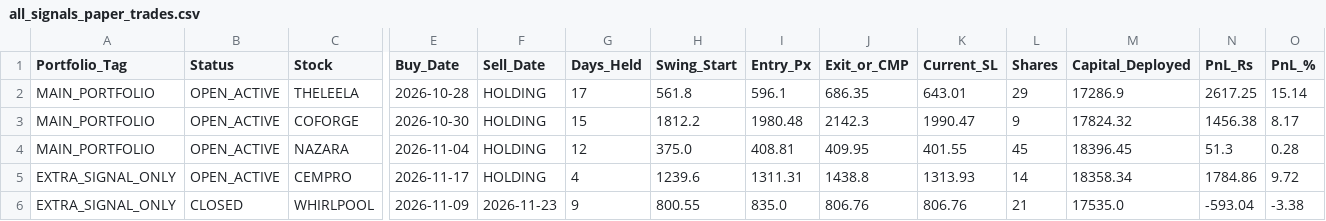
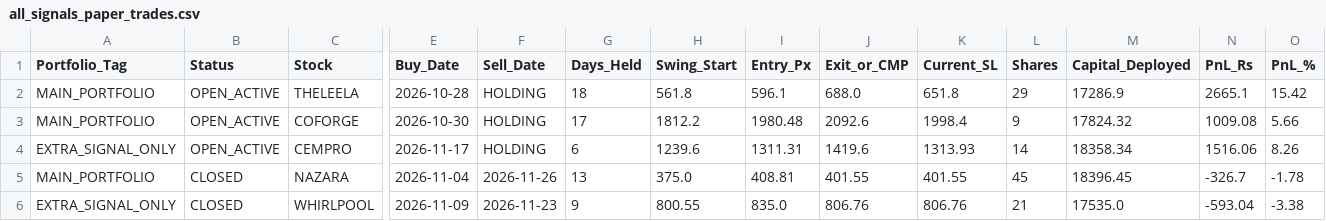
Before and after one commit to sainivipul1052-bit/vcp-scanner, a CSV file: all_signals_paper_trades.csv, drawn as a sheet; only a part is shown, gaps mark what is left out; removed rows and columns are numbered as before the commit, all else as after; rows hold the shown columns only; the diff names each change by its address in the sheet, - before the commit and + after, or states it on an @@ line.

```diff
--- a/all_signals_paper_trades.csv
+++ b/all_signals_paper_trades.csv
-G2 (Days_Held): 17
+G2 (Days_Held): 18
-J2 (Exit_or_CMP): 686.35
+J2 (Exit_or_CMP): 688.0
-K2 (Current_SL): 643.01
+K2 (Current_SL): 651.8
-N2 (PnL_Rs): 2617.25
+N2 (PnL_Rs): 2665.1
-O2 (PnL_%): 15.14
+O2 (PnL_%): 15.42
-G3 (Days_Held): 15
+G3 (Days_Held): 17
-J3 (Exit_or_CMP): 2142.3
+J3 (Exit_or_CMP): 2092.6
-K3 (Current_SL): 1990.47
+K3 (Current_SL): 1998.4
-N3 (PnL_Rs): 1456.38
+N3 (PnL_Rs): 1009.08
-O3 (PnL_%): 8.17
+O3 (PnL_%): 5.66
-row 4: MAIN_PORTFOLIO | OPEN_ACTIVE | NAZARA | 2026-11-04 | HOLDING | 12 | 375.0 | 408.81 | 409.95 | 401.55 | 45 | 18396.45 | 51.3 | 0.28
-G4 (Days_Held): 4
+G4 (Days_Held): 6
-J4 (Exit_or_CMP): 1438.8
+J4 (Exit_or_CMP): 1419.6
-N4 (PnL_Rs): 1784.86
+N4 (PnL_Rs): 1516.06
-O4 (PnL_%): 9.72
+O4 (PnL_%): 8.26
+row 5: MAIN_PORTFOLIO | CLOSED | NAZARA | 2026-11-04 | 2026-11-26 | 13 | 375.0 | 408.81 | 401.55 | 401.55 | 45 | 18396.45 | -326.7 | -1.78
```
Also changed, not shown: all_daily_signals.csv, all_signals_portfolio_summary.csv, 3 other files.
